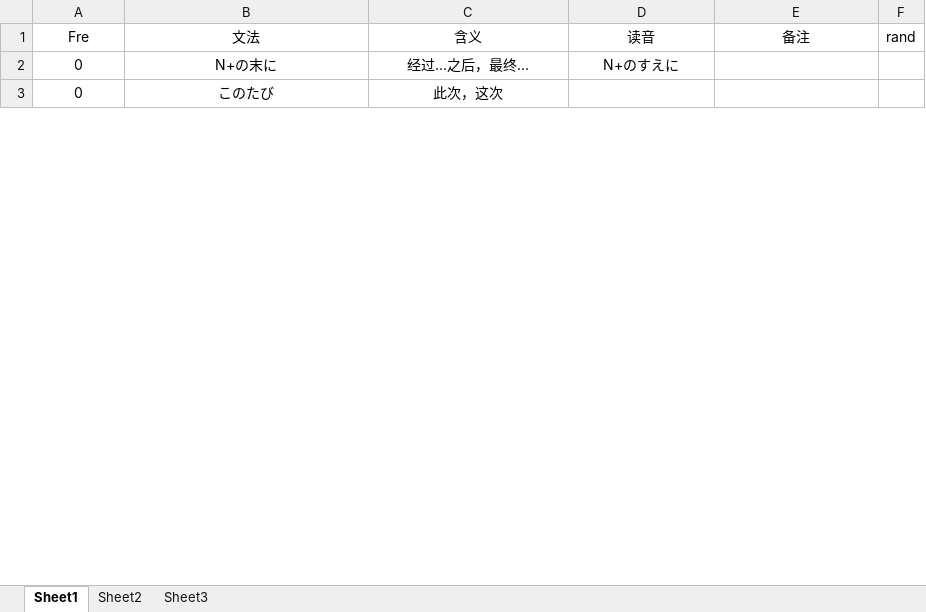
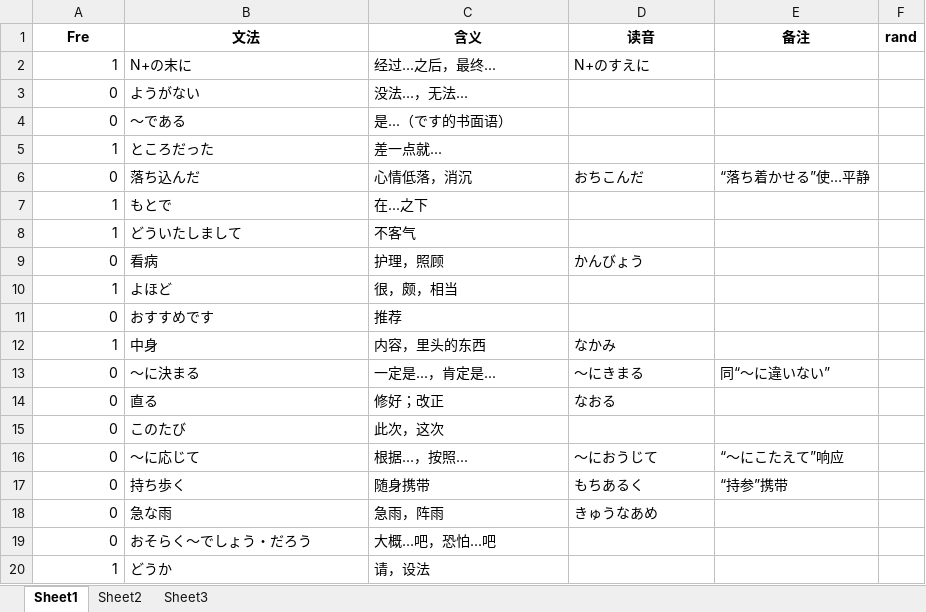
Before and after one commit to njxuxiao/2025_12, an Excel workbook: GRAMMAR/6_19_12.xlsx, sheet Sheet1, drawn as a sheet; only a part is shown; values as stored, in another font and other column widths than the file's, no borders; addresses are those after the commit; the diff covers the shown part only; the diff names each change by its address in the sheet, - before the commit and + after, or states it on an @@ line.

```diff
--- a/GRAMMAR/6_19_12.xlsx (sheet Sheet1)
+++ b/GRAMMAR/6_19_12.xlsx (sheet Sheet1)
-A1:F1 bold: off
+A1:F1 bold: on
-A2 (Fre): 0
+A2 (Fre): 1
-A2 alignment: center
+A2 alignment: right
-B2:D2 alignment: center
+B2:D2 alignment: left
@@ row 15 moved to row 3: 0 @@
@@ row 25 moved to row 4: 0 @@
+row 5: 1 | ところだった | 差一点就...
@@ row 23 moved to row 6: 0 @@
+row 7: 1 | もとで | 在...之下
+row 8: 1 | どういたしまして | 不客气
@@ row 20 moved to row 9: 0 @@
+row 10: 1 | よほど | 很，颇，相当
@@ row 18 moved to row 11: 0 @@
+row 12: 1 | 中身 | 内容，里头的东西 | なかみ
@@ row 16 moved to row 13: 0 @@
-A15 alignment: center
+A15 alignment: right
-B15:C15 alignment: center
+B15:C15 alignment: left
@@ row 13 moved to row 16: 0 @@
@@ row 12 moved to row 17: 0 @@
@@ row 11 moved to row 18: 0 @@
@@ row 10 moved to row 19: 0 @@
+row 20: 1 | どうか | 请，设法
```
Also changed, not shown: 1 added row, 7 removed rows, 3 moved rows and cell formats elsewhere in this sheet, GRAMMAR/1_21_07.xlsx, GRAMMAR/2_22_12.xlsx, 4 other files.
